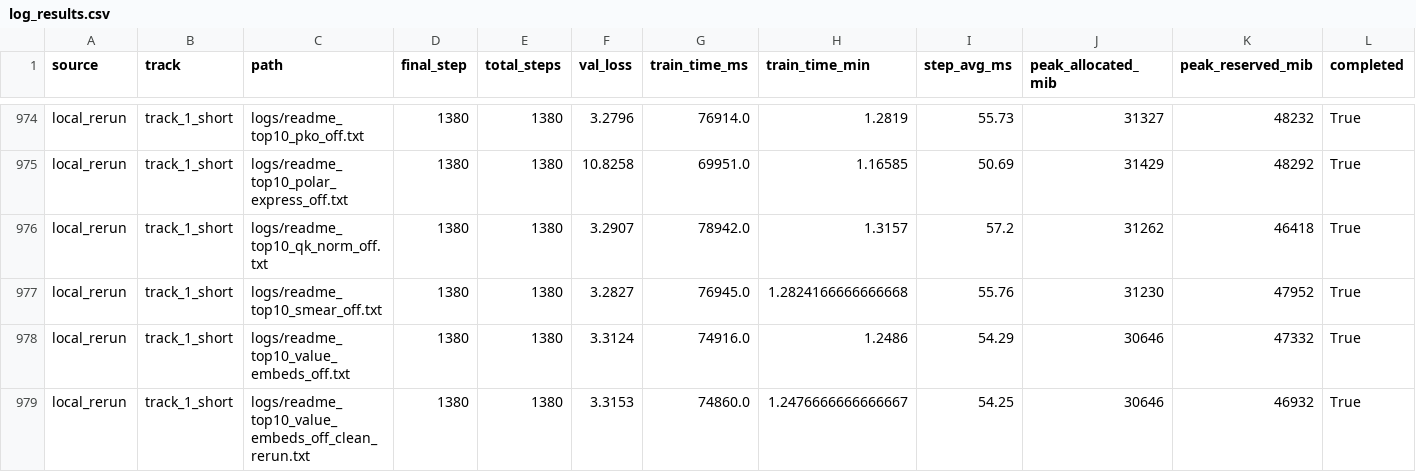
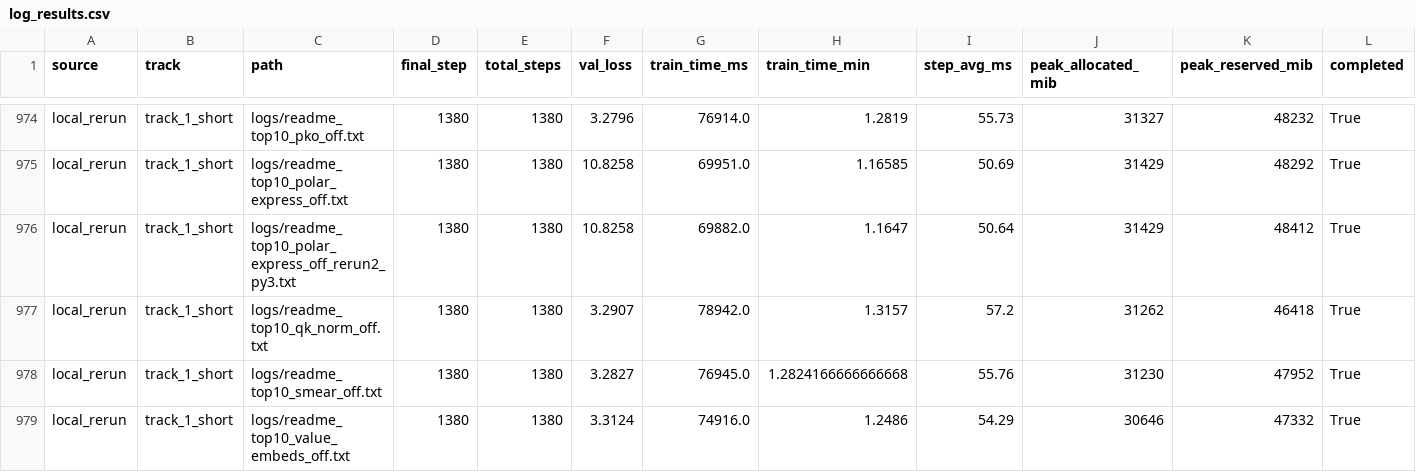
Before and after one commit to novitalabs/modded-nanogpt, a CSV file: experiments/results/log_results.csv, drawn as a sheet; only a part is shown, gaps mark what is left out; the shorter side is filled out with more unchanged rows; rows hold the shown columns only; the diff names each change by its address in the sheet, - before the commit and + after, or states it on an @@ line.

```diff
--- a/experiments/results/log_results.csv
+++ b/experiments/results/log_results.csv
+row 976: local_rerun | track_1_short | logs/readme_top10_polar_express_off_rerun2_py3.txt | 1380 | 1380 | 10.8258 | 69882.0 | 1.1647 | 50.64 | 31429 | 48412 | True
```
Also changed, not shown: experiments/results/local_reruns.csv, experiments/results/readme_top10_ablation_results.csv, 4 other files.
